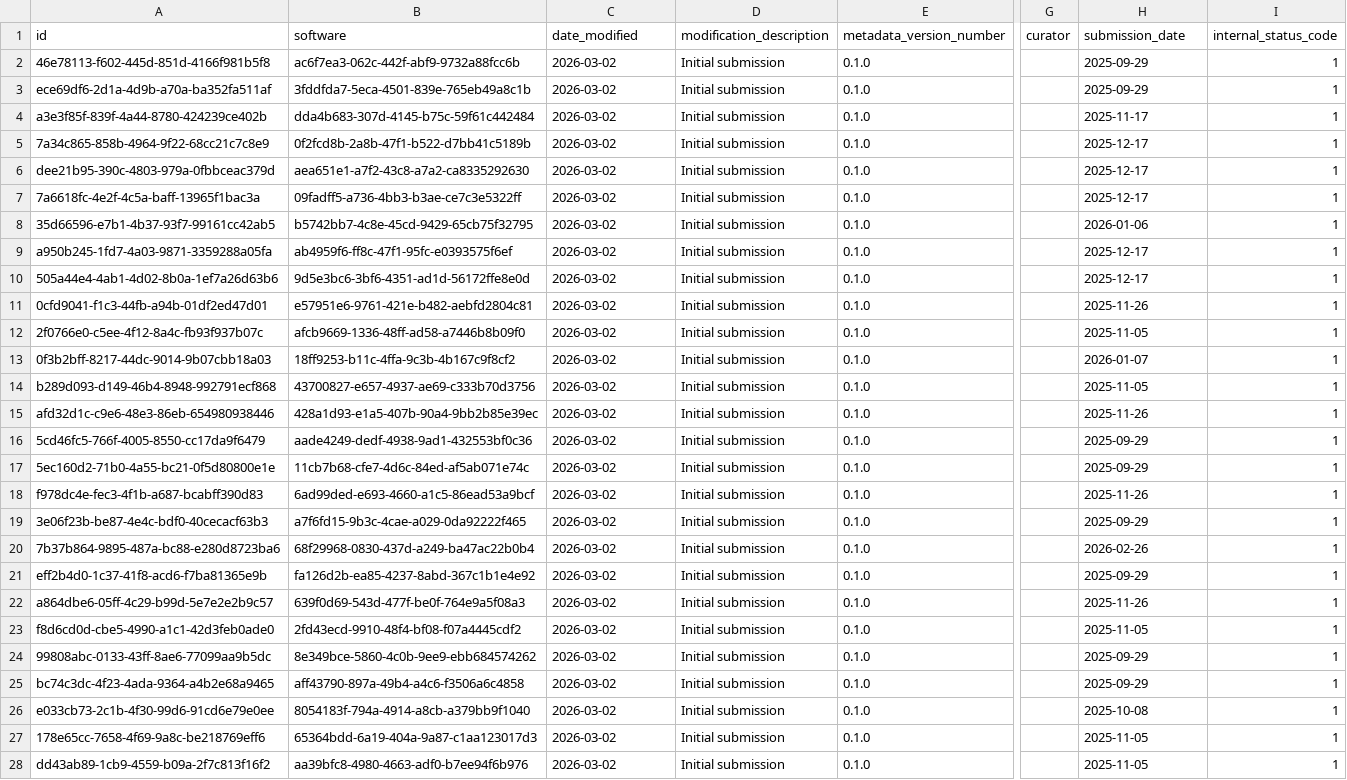
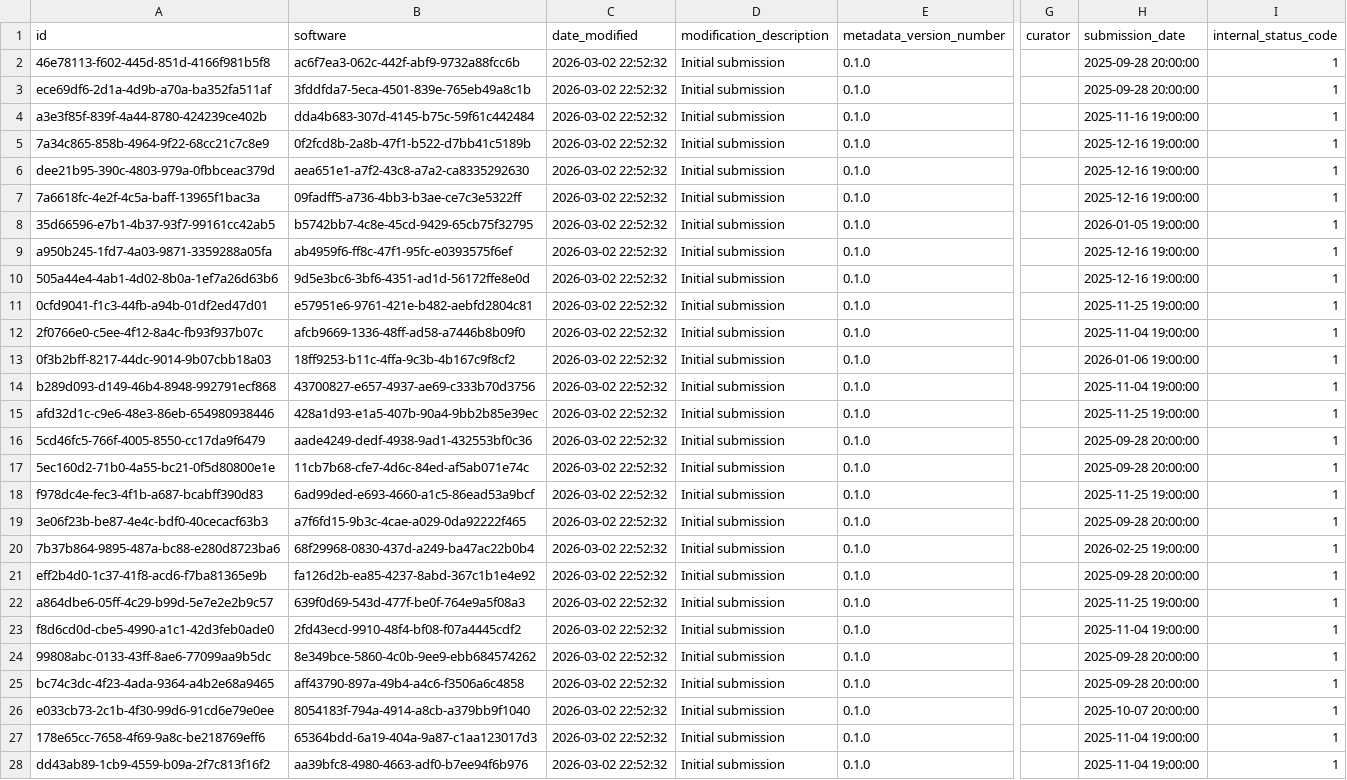
Before and after one commit to Heliophysics-Software-Search-Interface/hssi-website, a CSV file: django/website/config/db/submission_info.csv, drawn as a sheet; only a part is shown, gaps mark what is left out; the diff covers the shown part only; the diff names each change by its address in the sheet, - before the commit and + after, or states it on an @@ line.

Commit message:
modify submission,organization to match new db spec

```diff
--- a/django/website/config/db/submission_info.csv
+++ b/django/website/config/db/submission_info.csv
-C2:C28 (date_modified): 2026-03-02
+C2:C28 (date_modified): 2026-03-02 22:52:32
-H2:H3 (submission_date): 2025-09-29
+H2:H3 (submission_date): 2025-09-28 20:00:00
-H4 (submission_date): 2025-11-17
+H4 (submission_date): 2025-11-16 19:00:00
-H5:H7 (submission_date): 2025-12-17
+H5:H7 (submission_date): 2025-12-16 19:00:00
-H8 (submission_date): 2026-01-06
+H8 (submission_date): 2026-01-05 19:00:00
-H9:H10 (submission_date): 2025-12-17
+H9:H10 (submission_date): 2025-12-16 19:00:00
-H11 (submission_date): 2025-11-26
+H11 (submission_date): 2025-11-25 19:00:00
-H12 (submission_date): 2025-11-05
+H12 (submission_date): 2025-11-04 19:00:00
-H13 (submission_date): 2026-01-07
+H13 (submission_date): 2026-01-06 19:00:00
-H14 (submission_date): 2025-11-05
+H14 (submission_date): 2025-11-04 19:00:00
-H15 (submission_date): 2025-11-26
+H15 (submission_date): 2025-11-25 19:00:00
-H16:H17 (submission_date): 2025-09-29
+H16:H17 (submission_date): 2025-09-28 20:00:00
-H18 (submission_date): 2025-11-26
+H18 (submission_date): 2025-11-25 19:00:00
-H19 (submission_date): 2025-09-29
+H19 (submission_date): 2025-09-28 20:00:00
-H20 (submission_date): 2026-02-26
+H20 (submission_date): 2026-02-25 19:00:00
-H21 (submission_date): 2025-09-29
+H21 (submission_date): 2025-09-28 20:00:00
-H22 (submission_date): 2025-11-26
+H22 (submission_date): 2025-11-25 19:00:00
-H23 (submission_date): 2025-11-05
+H23 (submission_date): 2025-11-04 19:00:00
-H24:H25 (submission_date): 2025-09-29
+H24:H25 (submission_date): 2025-09-28 20:00:00
-H26 (submission_date): 2025-10-08
+H26 (submission_date): 2025-10-07 20:00:00
-H27:H28 (submission_date): 2025-11-05
+H27:H28 (submission_date): 2025-11-04 19:00:00
```
Also changed, not shown: 142 edited cells elsewhere in this file, django/website/config/db/cpu_architecture.csv, django/website/config/db/data_input.csv, 14 other files.
